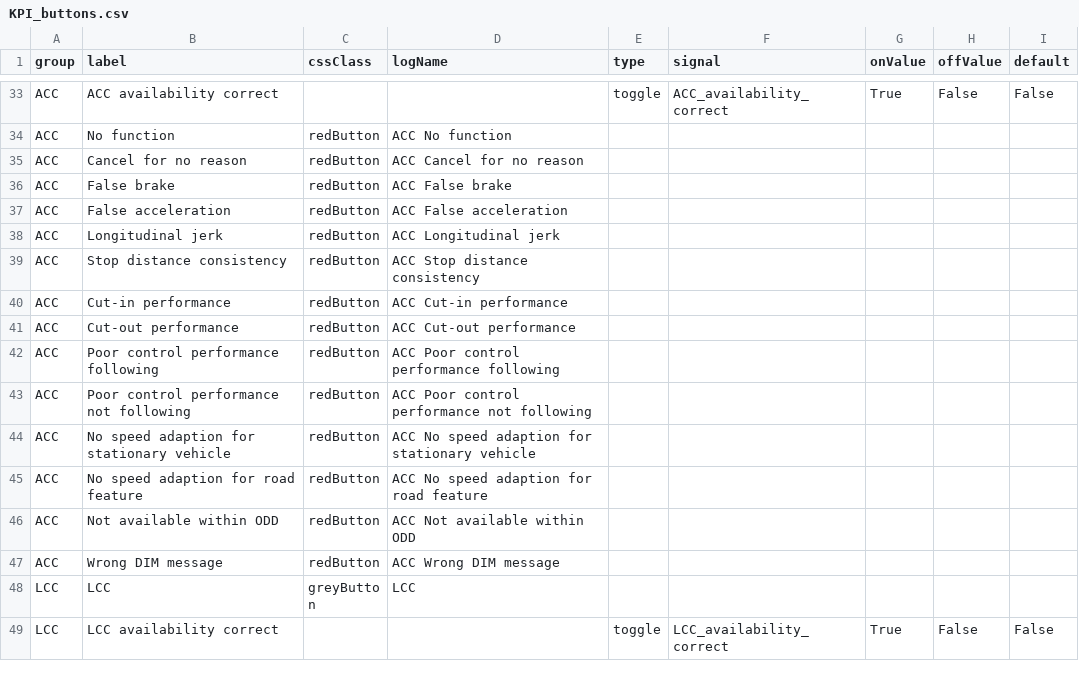
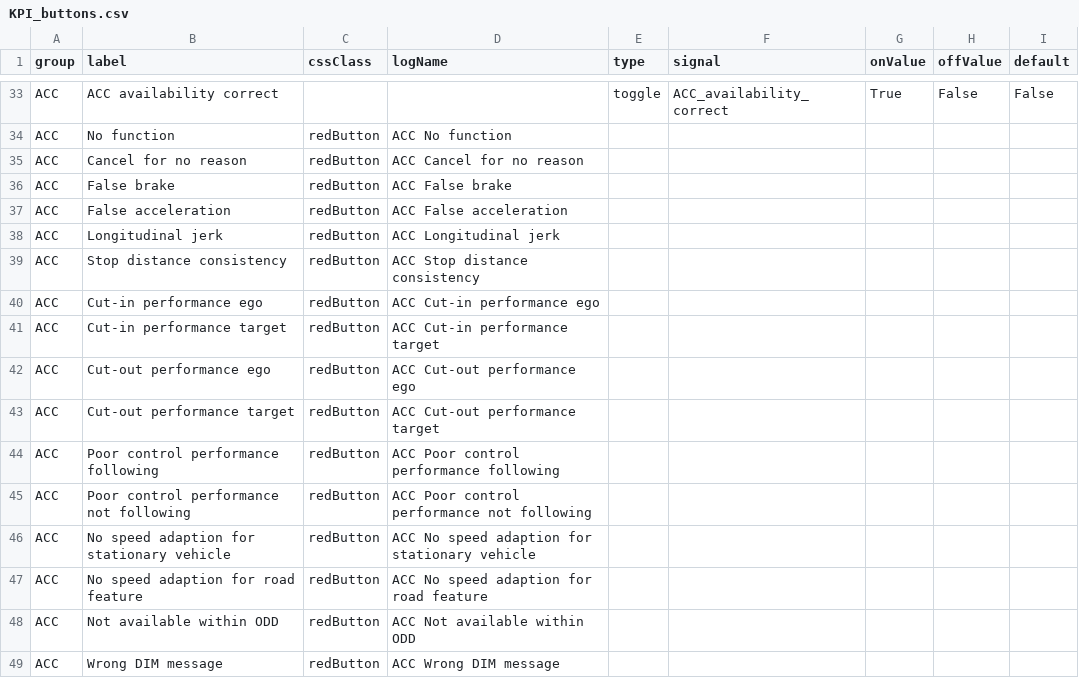
Before and after one commit to Lynoit/lynoit.github.io, a CSV file: KPI_buttons.csv, drawn as a sheet; only a part is shown, gaps mark what is left out; the shorter side is filled out with more unchanged rows.

Commit message:
Update KPI_buttons.csv

```diff
--- a/KPI_buttons.csv
+++ b/KPI_buttons.csv
@@ -39,4 +39,6 @@ ACC,Longitudinal jerk,redButton,ACC Longitudinal jerk,,,,,
 ACC,Stop distance consistency,redButton,ACC Stop distance consistency,,,,,
-ACC,Cut-in performance,redButton,ACC Cut-in performance,,,,,
-ACC,Cut-out performance,redButton,ACC Cut-out performance,,,,,
+ACC,Cut-in performance ego,redButton,ACC Cut-in performance ego,,,,,
+ACC,Cut-in performance target,redButton,ACC Cut-in performance target,,,,,
+ACC,Cut-out performance ego,redButton,ACC Cut-out performance ego,,,,,
+ACC,Cut-out performance target,redButton,ACC Cut-out performance target,,,,,
 ACC,Poor control performance following,redButton,ACC Poor control performance following,,,,,
```
